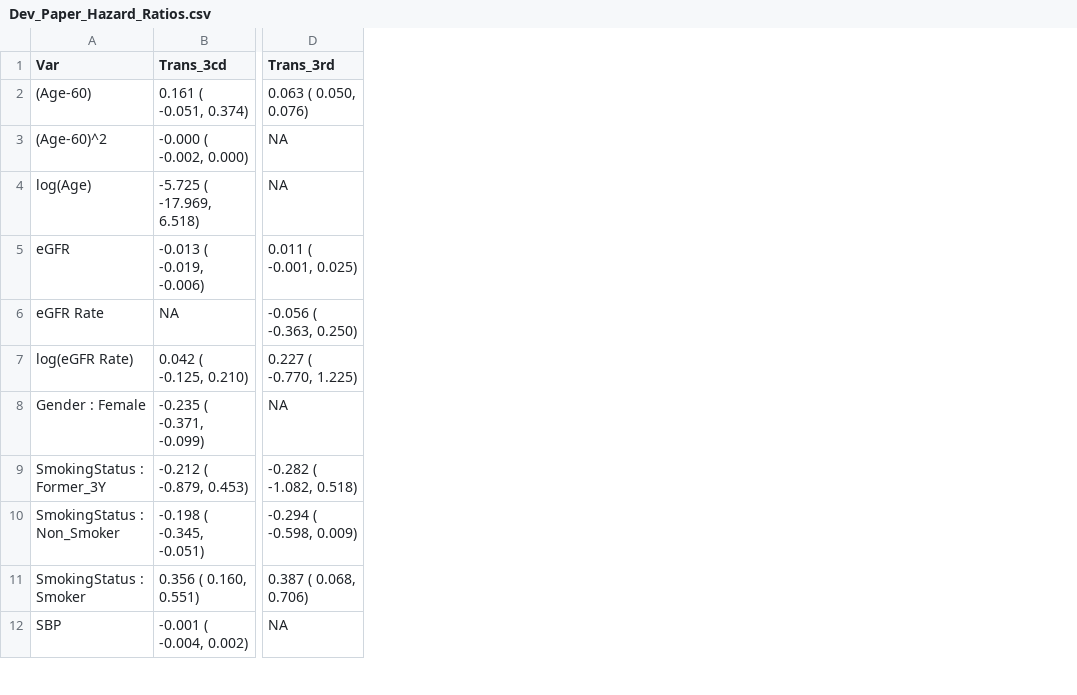
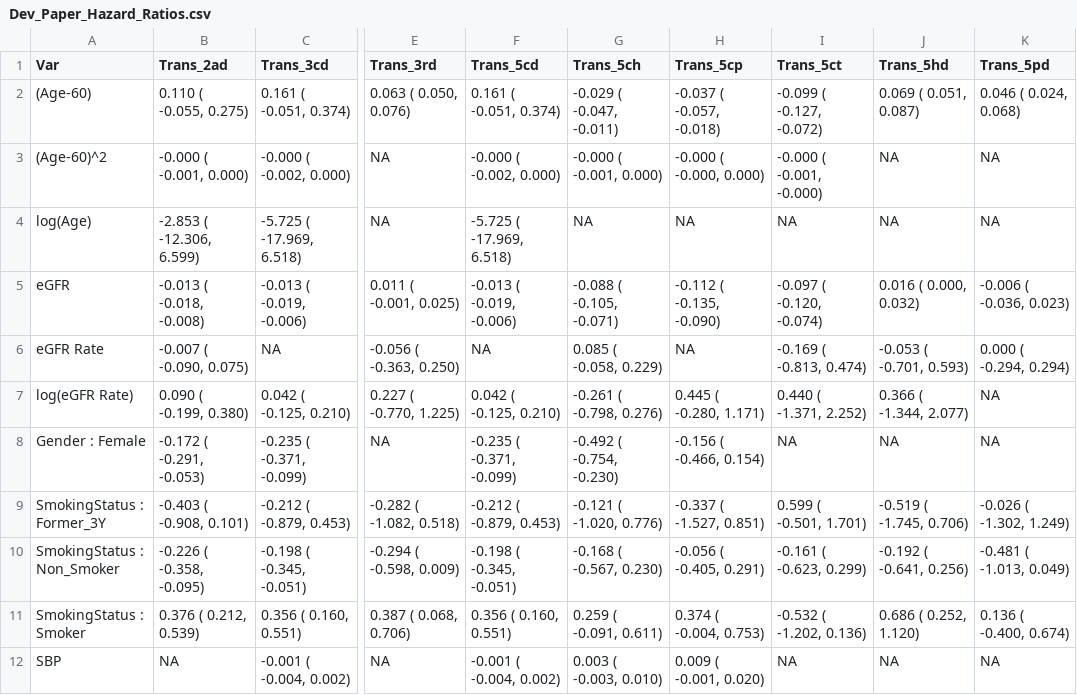
Before and after one commit to MyKo101/Thesis, a CSV file: data/Dev_Paper_Hazard_Ratios.csv, drawn as a sheet; only a part is shown, gaps mark what is left out; the diff names each change by its address in the sheet, - before the commit and + after, or states it on an @@ line.

```diff
--- a/data/Dev_Paper_Hazard_Ratios.csv
+++ b/data/Dev_Paper_Hazard_Ratios.csv
+column B (Trans_2ad), rows 2-12: 0.110 ( -0.055, 0.275) | -0.000 ( -0.001, 0.000) | -2.853 ( -12.306, 6.599) | -0.013 ( -0.018, -0.008) | -0.007 ( -0.090, 0.075) | 0.090 ( -0.199, 0.380) | -0.172 ( -0.291, -0.053) | -0.403 ( -0.908, 0.101) | -0.226 ( -0.358, -0.095) | 0.376 ( 0.212, 0.539) | NA
+column F (Trans_5cd), rows 2-12: 0.161 ( -0.051, 0.374) | -0.000 ( -0.002, 0.000) | -5.725 ( -17.969, 6.518) | -0.013 ( -0.019, -0.006) | NA | 0.042 ( -0.125, 0.210) | -0.235 ( -0.371, -0.099) | -0.212 ( -0.879, 0.453) | -0.198 ( -0.345, -0.051) | 0.356 ( 0.160, 0.551) | -0.001 ( -0.004, 0.002)
+column G (Trans_5ch), rows 2-12: -0.029 ( -0.047, -0.011) | -0.000 ( -0.001, 0.000) | NA | -0.088 ( -0.105, -0.071) | 0.085 ( -0.058, 0.229) | -0.261 ( -0.798, 0.276) | -0.492 ( -0.754, -0.230) | -0.121 ( -1.020, 0.776) | -0.168 ( -0.567, 0.230) | 0.259 ( -0.091, 0.611) | 0.003 ( -0.003, 0.010)
+column H (Trans_5cp), rows 2-12: -0.037 ( -0.057, -0.018) | -0.000 ( -0.000, 0.000) | NA | -0.112 ( -0.135, -0.090) | NA | 0.445 ( -0.280, 1.171) | -0.156 ( -0.466, 0.154) | -0.337 ( -1.527, 0.851) | -0.056 ( -0.405, 0.291) | 0.374 ( -0.004, 0.753) | 0.009 ( -0.001, 0.020)
+column I (Trans_5ct), rows 2-12: -0.099 ( -0.127, -0.072) | -0.000 ( -0.001, -0.000) | NA | -0.097 ( -0.120, -0.074) | -0.169 ( -0.813, 0.474) | 0.440 ( -1.371, 2.252) | NA | 0.599 ( -0.501, 1.701) | -0.161 ( -0.623, 0.299) | -0.532 ( -1.202, 0.136) | NA
+column J (Trans_5hd), rows 2-12: 0.069 ( 0.051, 0.087) | NA | NA | 0.016 ( 0.000, 0.032) | -0.053 ( -0.701, 0.593) | 0.366 ( -1.344, 2.077) | NA | -0.519 ( -1.745, 0.706) | -0.192 ( -0.641, 0.256) | 0.686 ( 0.252, 1.120) | NA
+column K (Trans_5pd), rows 2-12: 0.046 ( 0.024, 0.068) | NA | NA | -0.006 ( -0.036, 0.023) | 0.000 ( -0.294, 0.294) | NA | NA | -0.026 ( -1.302, 1.249) | -0.481 ( -1.013, 0.049) | 0.136 ( -0.400, 0.674) | NA
```
Also changed, not shown: data/Dev_Paper_Baseline_Cumulative_Hazard.csv, data/Dev_Paper_Baseline_Hazard_Functions.csv, 38 other files.
